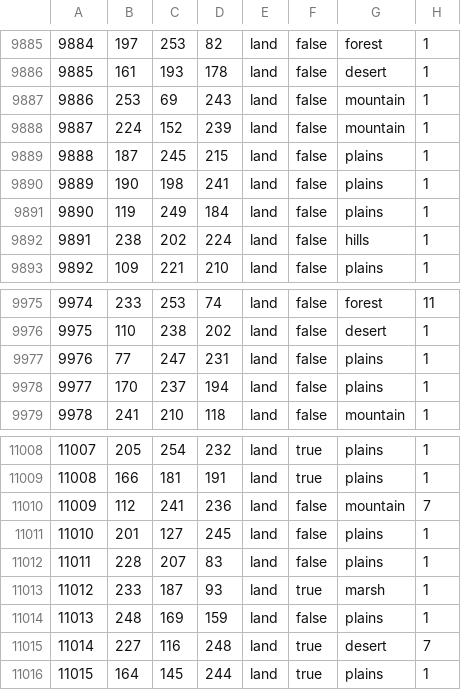
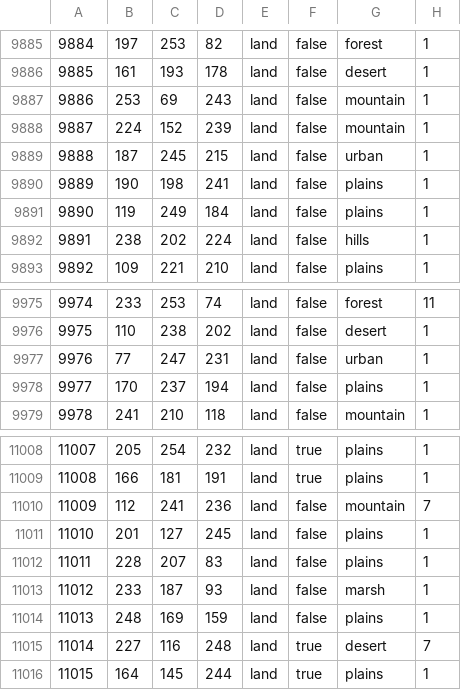
Before and after one commit to Ivysaur-Mrquestionmarks/HOI4_MAA, a CSV file: map/definition.csv, drawn as a sheet; only a part is shown, gaps mark what is left out.

```diff
--- a/map/definition.csv
+++ b/map/definition.csv
@@ -9888,3 +9888,3 @@
 9887;224;152;239;land;false;mountain;1
-9888;187;245;215;land;false;plains;1
+9888;187;245;215;land;false;urban;1
 9889;190;198;241;land;false;plains;1
@@ -9976,3 +9976,3 @@
 9975;110;238;202;land;false;desert;1
-9976;77;247;231;land;false;plains;1
+9976;77;247;231;land;false;urban;1
 9977;170;237;194;land;false;plains;1
@@ -11012,3 +11012,3 @@
 11011;228;207;83;land;false;plains;1
-11012;233;187;93;land;true;marsh;1
+11012;233;187;93;land;false;marsh;1
 11013;248;169;159;land;false;plains;1
```
Also changed, not shown: 50 other files.
